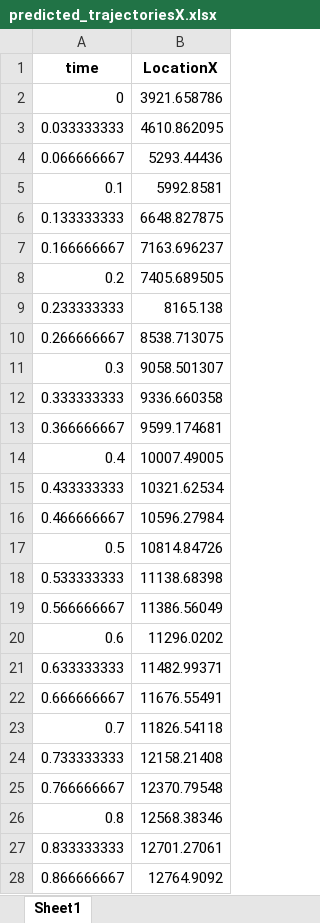
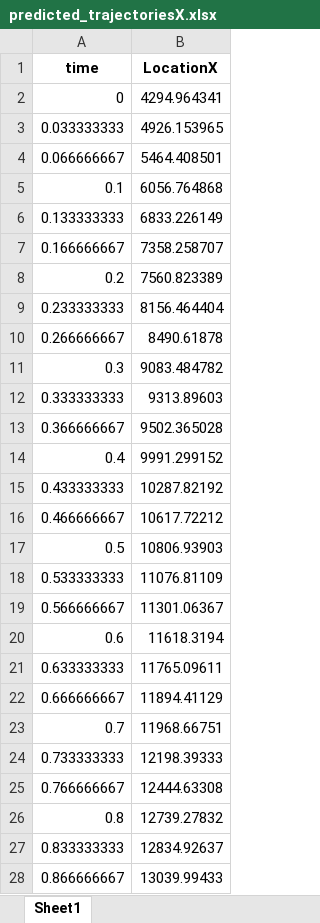
Before and after one commit to GeneralR3d/Badmintobot, an Excel workbook: VisionModel/output/predicted_trajectoriesX.xlsx, sheet Sheet1, drawn as a sheet; only a part is shown; values as stored, in another font and other column widths than the file's, no borders; the diff covers the shown part only; the diff names each change by its address in the sheet, - before the commit and + after, or states it on an @@ line.

```diff
--- a/VisionModel/output/predicted_trajectoriesX.xlsx (sheet Sheet1)
+++ b/VisionModel/output/predicted_trajectoriesX.xlsx (sheet Sheet1)
-B2 (LocationX): 3921.658786
+B2 (LocationX): 4294.964341
-B3 (LocationX): 4610.862095
+B3 (LocationX): 4926.153965
-B4 (LocationX): 5293.44436
+B4 (LocationX): 5464.408501
-B5 (LocationX): 5992.8581
+B5 (LocationX): 6056.764868
-B6 (LocationX): 6648.827875
+B6 (LocationX): 6833.226149
-B7 (LocationX): 7163.696237
+B7 (LocationX): 7358.258707
-B8 (LocationX): 7405.689505
+B8 (LocationX): 7560.823389
-B9 (LocationX): 8165.138
+B9 (LocationX): 8156.464404
-B10 (LocationX): 8538.713075
+B10 (LocationX): 8490.61878
-B11 (LocationX): 9058.501307
+B11 (LocationX): 9083.484782
-B12 (LocationX): 9336.660358
+B12 (LocationX): 9313.89603
-B13 (LocationX): 9599.174681
+B13 (LocationX): 9502.365028
-B14 (LocationX): 10007.49005
+B14 (LocationX): 9991.299152
-B15 (LocationX): 10321.62534
+B15 (LocationX): 10287.82192
-B16 (LocationX): 10596.27984
+B16 (LocationX): 10617.72212
-B17 (LocationX): 10814.84726
+B17 (LocationX): 10806.93903
-B18 (LocationX): 11138.68398
+B18 (LocationX): 11076.81109
-B19 (LocationX): 11386.56049
+B19 (LocationX): 11301.06367
-B20 (LocationX): 11296.0202
+B20 (LocationX): 11618.3194
-B21 (LocationX): 11482.99371
+B21 (LocationX): 11765.09611
-B22 (LocationX): 11676.55491
+B22 (LocationX): 11894.41129
-B23 (LocationX): 11826.54118
+B23 (LocationX): 11968.66751
-B24 (LocationX): 12158.21408
+B24 (LocationX): 12198.39333
-B25 (LocationX): 12370.79548
+B25 (LocationX): 12444.63308
-B26 (LocationX): 12568.38346
+B26 (LocationX): 12739.27832
-B27 (LocationX): 12701.27061
+B27 (LocationX): 12834.92637
-B28 (LocationX): 12764.9092
+B28 (LocationX): 13039.99433
```
Also changed, not shown: 34 edited cells elsewhere in this sheet, VisionModel/output/predicted_trajectoriesY.xlsx, VisionModel/output/predicted_trajectoriesZ.xlsx, 1 other file.
